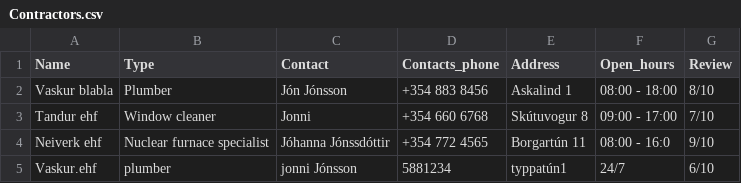
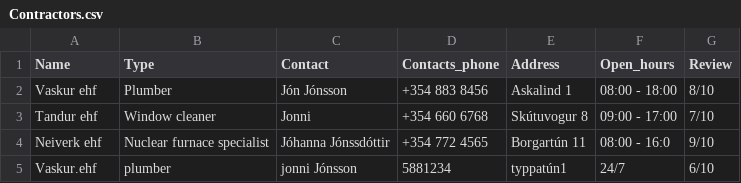
Before and after one commit to saraatla/VLN1-H25, a CSV file: csv/Contractors.csv, drawn as a sheet.

Commit message:
contractor

```diff
--- a/csv/Contractors.csv
+++ b/csv/Contractors.csv
@@ -1,3 +1,3 @@
 Name,Type,Contact,Contacts_phone,Address,Open_hours,Review
-Vaskur blabla,Plumber,Jón Jónsson,+354 883 8456,Askalind 1,08:00 - 18:00,8/10
+Vaskur ehf,Plumber,Jón Jónsson,+354 883 8456,Askalind 1,08:00 - 18:00,8/10
 Tandur ehf,Window cleaner,Jonni,+354 660 6768,Skútuvogur 8,09:00 - 17:00,7/10
```
Also changed, not shown: 1 other file.
